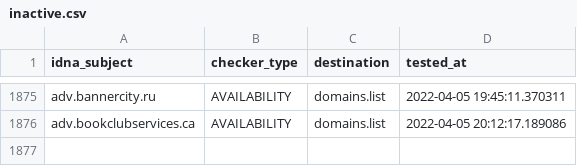
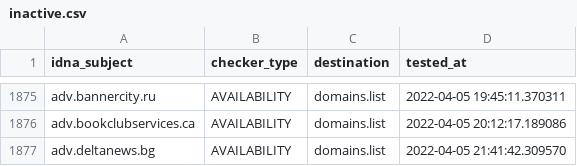
Before and after one commit to Ultimate-Hosts-Blacklist/Wiggum27_Blockers, a CSV file: .pyfunceble/inactive.csv, drawn as a sheet; only a part is shown, gaps mark what is left out.

```diff
--- a/.pyfunceble/inactive.csv
+++ b/.pyfunceble/inactive.csv
@@ -1876 +1876,2 @@ adv.bannercity.ru,AVAILABILITY,domains.list,2022-04-05 19:45:11.370311
 adv.bookclubservices.ca,AVAILABILITY,domains.list,2022-04-05 20:12:17.189086
+adv.deltanews.bg,AVAILABILITY,domains.list,2022-04-05 21:41:42.309570
```
Also changed, not shown: output/domains.list/continue.csv, 8 other files.
